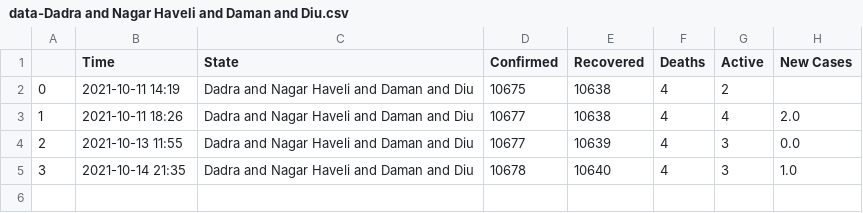
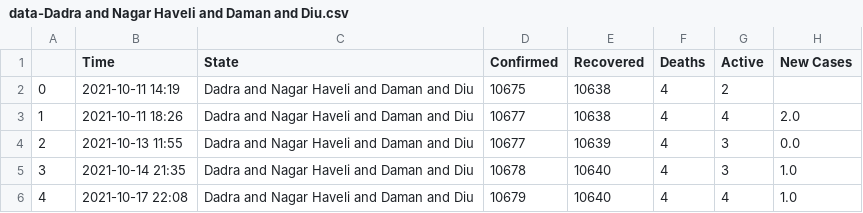
Before and after one commit to dakkshesh07/Covid19_India_Data, a CSV file: Dadra and Nagar Haveli and Daman and Diu/data-Dadra and Nagar Haveli and Daman and Diu.csv, drawn as a sheet; the diff names each change by its address in the sheet, - before the commit and + after, or states it on an @@ line.

Commit message:
upload updated datasets, fetched on 2021-10-17 22:08

```diff
--- a/Dadra and Nagar Haveli and Daman and Diu/data-Dadra and Nagar Haveli and Daman and Diu.csv
+++ b/Dadra and Nagar Haveli and Daman and Diu/data-Dadra and Nagar Haveli and Daman and Diu.csv
+row 6: 4 | 2021-10-17 22:08 | Dadra and Nagar Haveli and Daman and Diu | 10679 | 10640 | 4 | 4 | 1.0
```
Also changed, not shown: Andaman and Nicobar Islands/data-Andaman and Nicobar Islands.csv, Himachal Pradesh/data-Himachal Pradesh.csv, 16 other files.
